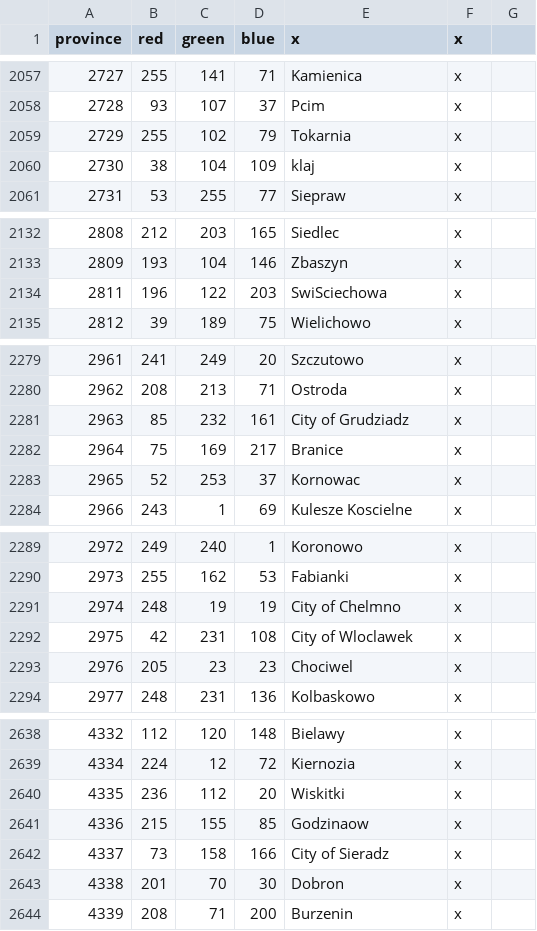
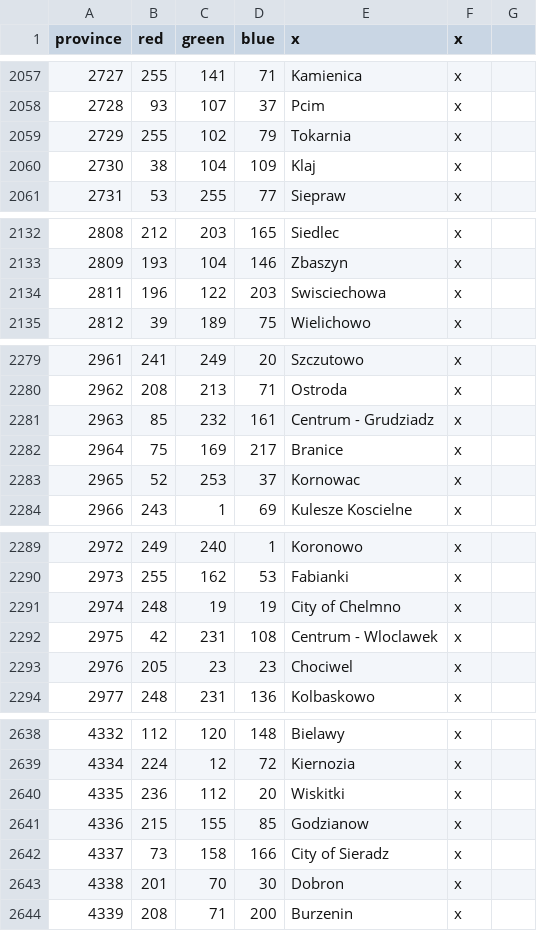
Before and after one commit to GminaUniversalis/Gmina-Universalis, a CSV file: map/definition.csv, drawn as a sheet; only a part is shown, gaps mark what is left out; the diff covers the shown part only.

```diff
--- a/map/definition.csv
+++ b/map/definition.csv
@@ -2059,3 +2059,3 @@ province;red;green;blue;x;x
 2729;255;102;79;Tokarnia;x
-2730;38;104;109;klaj;x
+2730;38;104;109;Klaj;x
 2731;53;255;77;Siepraw;x
@@ -2133,3 +2133,3 @@ province;red;green;blue;x;x
 2809;193;104;146;Zbaszyn;x
-2811;196;122;203;SwiSciechowa;x
+2811;196;122;203;Swisciechowa;x
 2812;39;189;75;Wielichowo;x
@@ -2280,3 +2280,3 @@ province;red;green;blue;x;x
 2962;208;213;71;Ostroda;x
-2963;85;232;161;City of Grudziadz;x
+2963;85;232;161;Centrum - Grudziadz;x
 2964;75;169;217;Branice;x
@@ -2291,3 +2291,3 @@ province;red;green;blue;x;x
 2974;248;19;19;City of Chelmno;x
-2975;42;231;108;City of Wloclawek;x
+2975;42;231;108;Centrum - Wloclawek;x
 2976;205;23;23;Chociwel;x
@@ -2640,3 +2640,3 @@ province;red;green;blue;x;x
 4335;236;112;20;Wiskitki;x
-4336;215;155;85;Godzinaow;x
+4336;215;155;85;Godzianow;x
 4337;73;158;166;City of Sieradz;x
```
Also changed, not shown: 12 edited cells elsewhere in this file, 4 other files.
